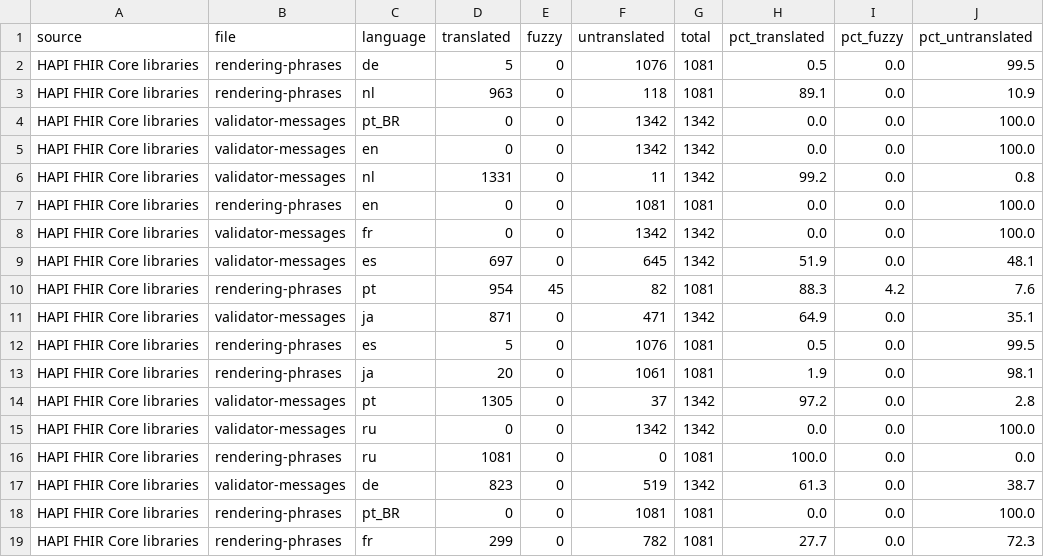
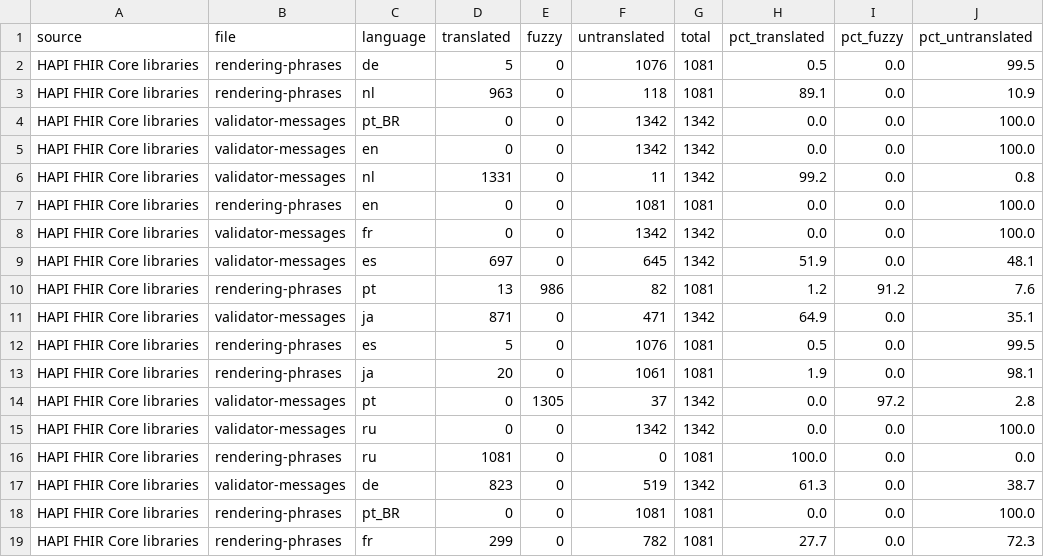
Before and after one commit to costateixeira/transl-status, a CSV file: stats.csv, drawn as a sheet.

```diff
--- a/stats.csv
+++ b/stats.csv
@@ -9,3 +9,3 @@ HAPI FHIR Core libraries,validator-messages,fr,0,0,1342,1342,0.0,0.0,100.0
 HAPI FHIR Core libraries,validator-messages,es,697,0,645,1342,51.9,0.0,48.1
-HAPI FHIR Core libraries,rendering-phrases,pt,954,45,82,1081,88.3,4.2,7.6
+HAPI FHIR Core libraries,rendering-phrases,pt,13,986,82,1081,1.2,91.2,7.6
 HAPI FHIR Core libraries,validator-messages,ja,871,0,471,1342,64.9,0.0,35.1
@@ -13,3 +13,3 @@ HAPI FHIR Core libraries,rendering-phrases,es,5,0,1076,1081,0.5,0.0,99.5
 HAPI FHIR Core libraries,rendering-phrases,ja,20,0,1061,1081,1.9,0.0,98.1
-HAPI FHIR Core libraries,validator-messages,pt,1305,0,37,1342,97.2,0.0,2.8
+HAPI FHIR Core libraries,validator-messages,pt,0,1305,37,1342,0.0,97.2,2.8
 HAPI FHIR Core libraries,validator-messages,ru,0,0,1342,1342,0.0,0.0,100.0
```
Also changed, not shown: 1 other file.
